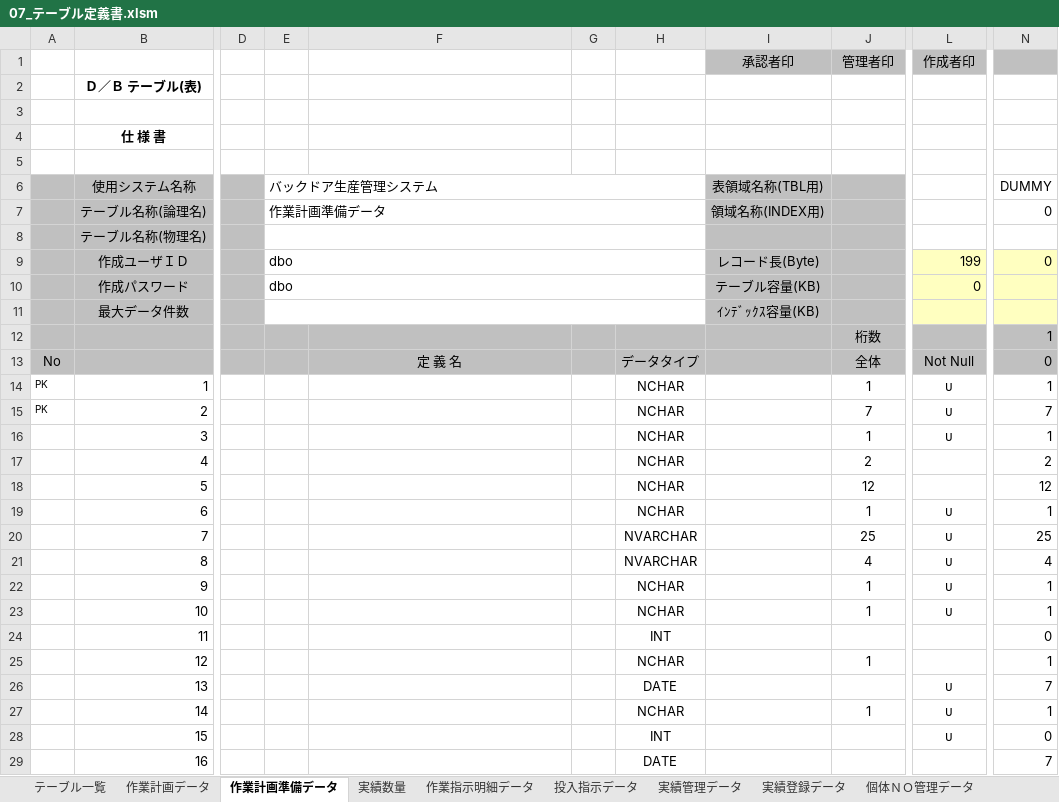
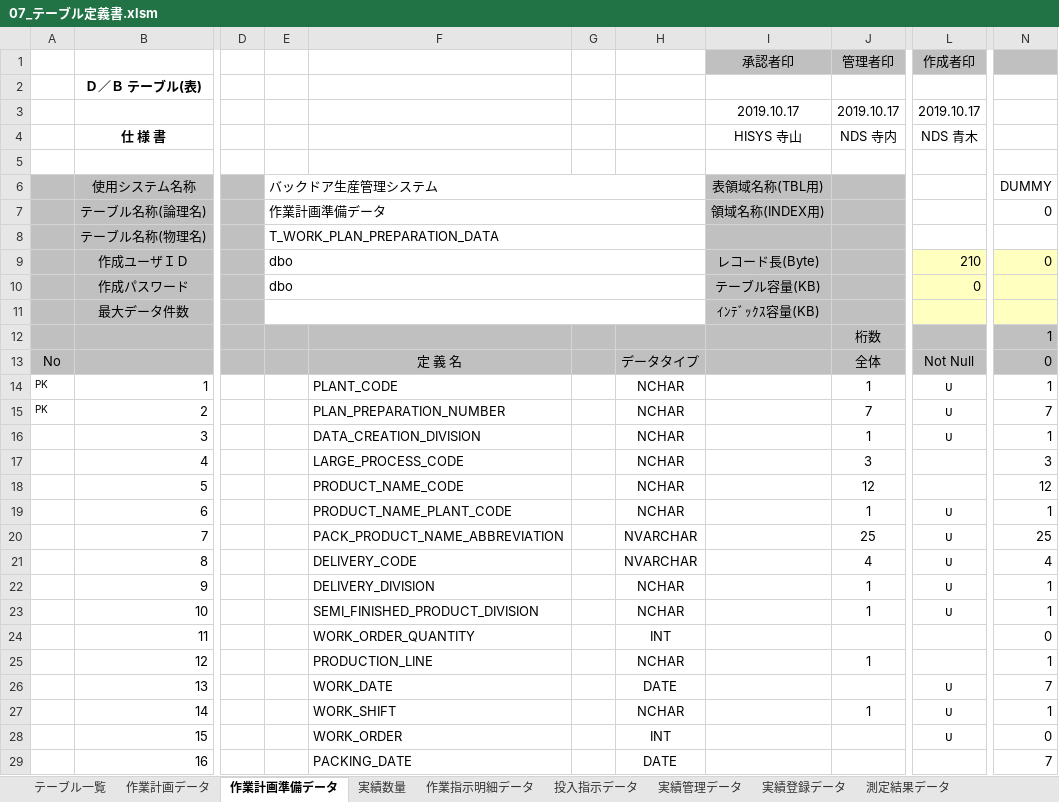
Before and after one commit to LeviDlflu/backdoor, an Excel workbook: 02_テーブル定義/07_テーブル定義書.xlsm, sheet 作業計画準備データ, drawn as a sheet; only a part is shown, gaps mark what is left out; values as stored, in another font and other column widths than the file's, no borders; charts and pictures and conditional formats not drawn; rows hold the shown columns only; the diff covers the shown part only; the diff names each change by its address in the sheet, - before the commit and + after, or states it on an @@ line.

```diff
--- a/02_テーブル定義/07_テーブル定義書.xlsm (sheet 作業計画準備データ)
+++ b/02_テーブル定義/07_テーブル定義書.xlsm (sheet 作業計画準備データ)
+sheet tab: 測定結果データ
-row 3: (empty)
+row 3:  |  |  |  |  |  |  | 2019.10.17 | 2019.10.17 | 2019.10.17
-I4 (表領域名称(TBL用)): (empty)
+I4 (表領域名称(TBL用)): HISYS 寺山
-J4: (empty)
+J4: NDS 寺内
-L4: (empty)
+L4: NDS 青木
-E8 (バックドア生産管理システム): (empty)
+E8 (バックドア生産管理システム): T_WORK_PLAN_PREPARATION_DATA
-L9: 199
+L9: 210
-F14: (empty)
+F14: PLANT_CODE
-F15: (empty)
+F15: PLAN_PREPARATION_NUMBER
-F16: (empty)
+F16: DATA_CREATION_DIVISION
-F17: (empty)
+F17: LARGE_PROCESS_CODE
-J17: 2
+J17: 3
-N17 (DUMMY): 2
+N17 (DUMMY): 3
-F18: (empty)
+F18: PRODUCT_NAME_CODE
-F19: (empty)
+F19: PRODUCT_NAME_PLANT_CODE
-F20: (empty)
+F20: PACK_PRODUCT_NAME_ABBREVIATION
-F21: (empty)
+F21: DELIVERY_CODE
-F22: (empty)
+F22: DELIVERY_DIVISION
-F23: (empty)
+F23: SEMI_FINISHED_PRODUCT_DIVISION
-F24: (empty)
+F24: WORK_ORDER_QUANTITY
-F25: (empty)
+F25: PRODUCTION_LINE
-F26: (empty)
+F26: WORK_DATE
-F27: (empty)
+F27: WORK_SHIFT
-F28: (empty)
+F28: WORK_ORDER
-F29: (empty)
+F29: PACKING_DATE
```
Also changed, not shown: 3 added rows and 38 edited cells elsewhere in this sheet, sheet 実績登録データ, sheet 非順列納入指示データ, sheet テーブル一覧, sheet 生産品名マスタ, sheet 通過工程間チェック, sheet 投入指示作成, 38 more sheets, other sheet tabs, formulas that keep their value, charts or pictures, 01_基本設計書/20191231リリース/レイアウト作成一覧.xlsx.
